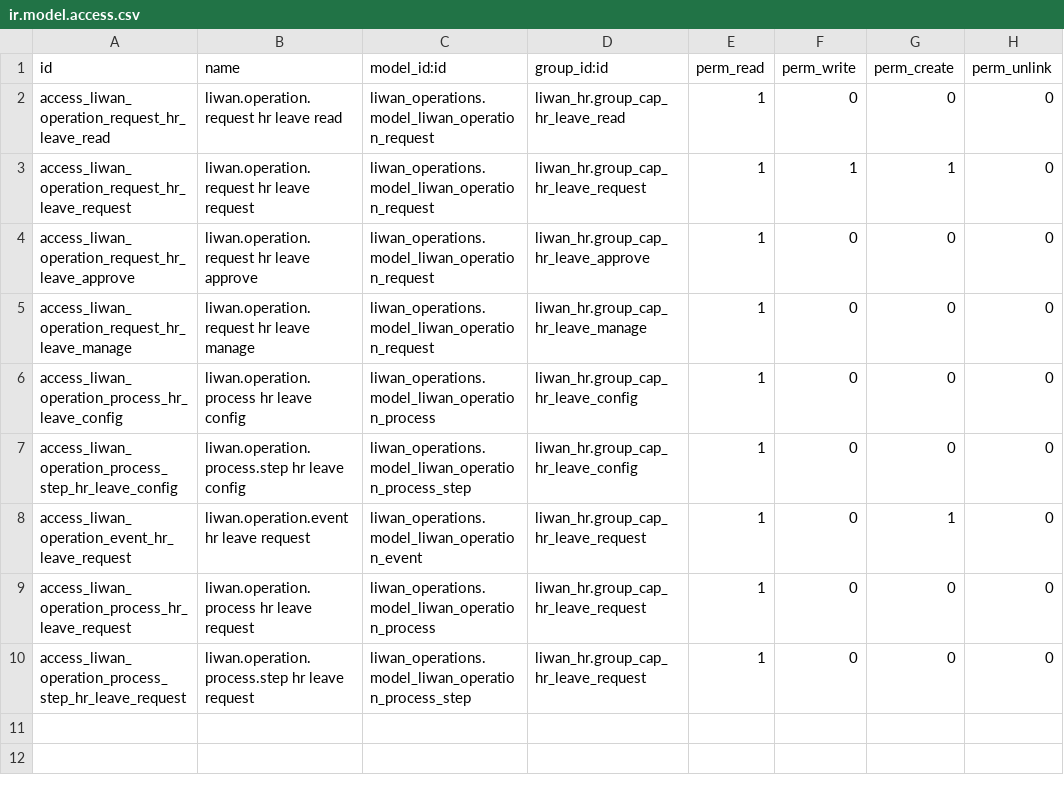
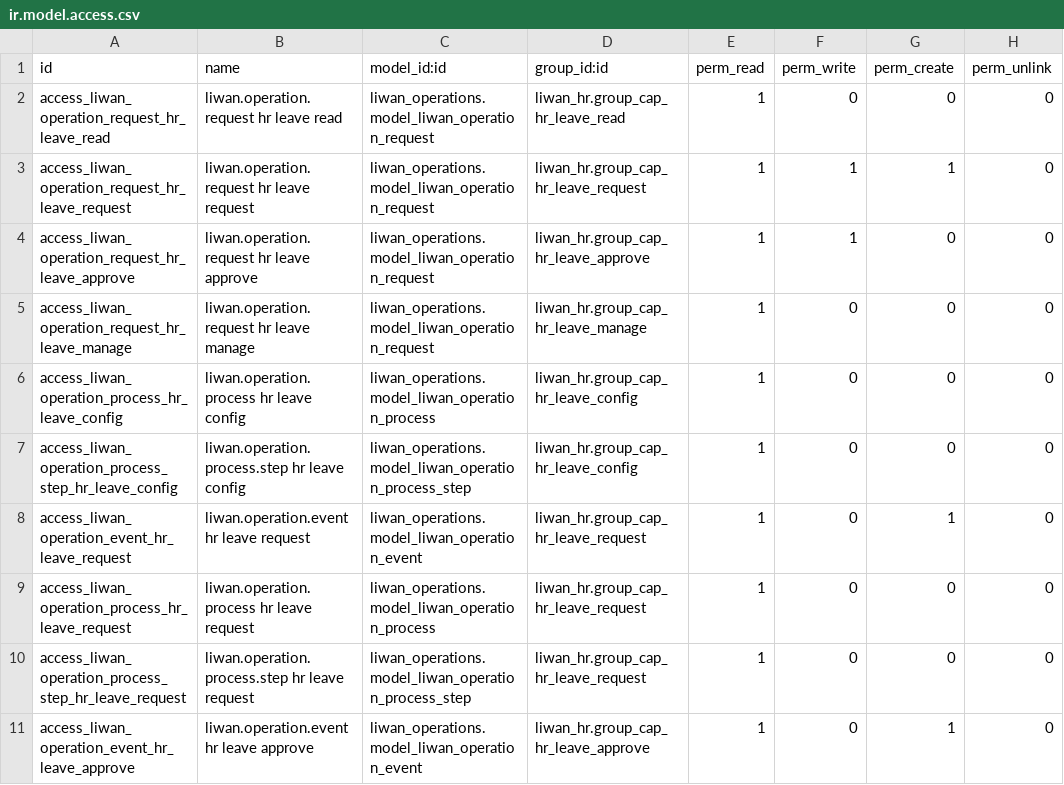
Before and after one commit to tariiq222/liwan, a CSV file: odoo-addons/liwan_hr_operations/security/ir.model.access.csv, drawn as a sheet.

```diff
--- a/odoo-addons/liwan_hr_operations/security/ir.model.access.csv
+++ b/odoo-addons/liwan_hr_operations/security/ir.model.access.csv
@@ -3,3 +3,3 @@ access_liwan_operation_request_hr_leave_read,liwan.operation.request hr leave re
 access_liwan_operation_request_hr_leave_request,liwan.operation.request hr leave request,liwan_operations.model_liwan_operation_request,liwan_hr.group_cap_hr_leave_request,1,1,1,0
-access_liwan_operation_request_hr_leave_approve,liwan.operation.request hr leave approve,liwan_operations.model_liwan_operation_request,liwan_hr.group_cap_hr_leave_approve,1,0,0,0
+access_liwan_operation_request_hr_leave_approve,liwan.operation.request hr leave approve,liwan_operations.model_liwan_operation_request,liwan_hr.group_cap_hr_leave_approve,1,1,0,0
 access_liwan_operation_request_hr_leave_manage,liwan.operation.request hr leave manage,liwan_operations.model_liwan_operation_request,liwan_hr.group_cap_hr_leave_manage,1,0,0,0
@@ -10 +10,2 @@ access_liwan_operation_process_hr_leave_request,liwan.operation.process hr leave
 access_liwan_operation_process_step_hr_leave_request,liwan.operation.process.step hr leave request,liwan_operations.model_liwan_operation_process_step,liwan_hr.group_cap_hr_leave_request,1,0,0,0
+access_liwan_operation_event_hr_leave_approve,liwan.operation.event hr leave approve,liwan_operations.model_liwan_operation_event,liwan_hr.group_cap_hr_leave_approve,1,0,1,0
```
Also changed, not shown: 11 other files.
